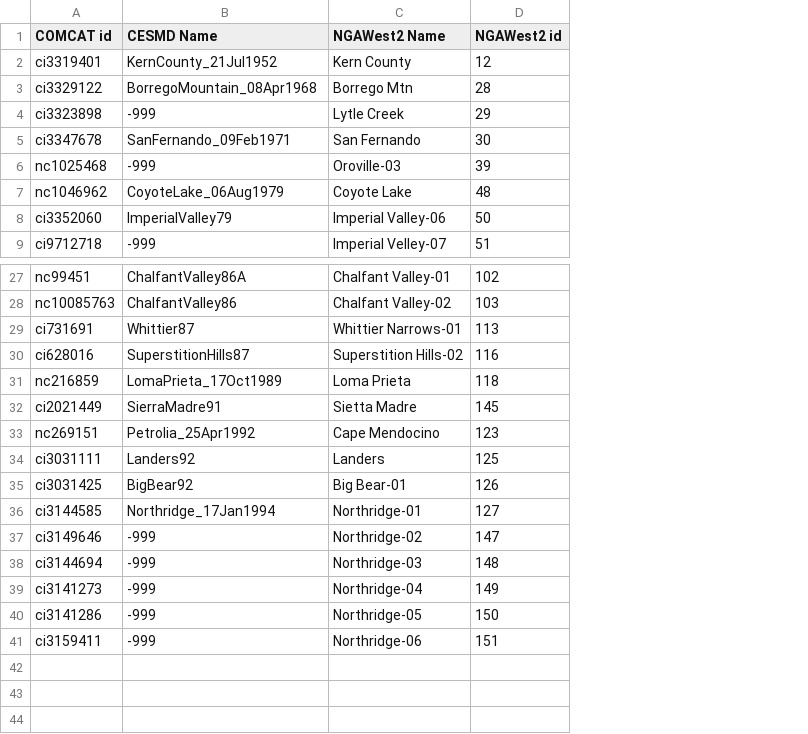
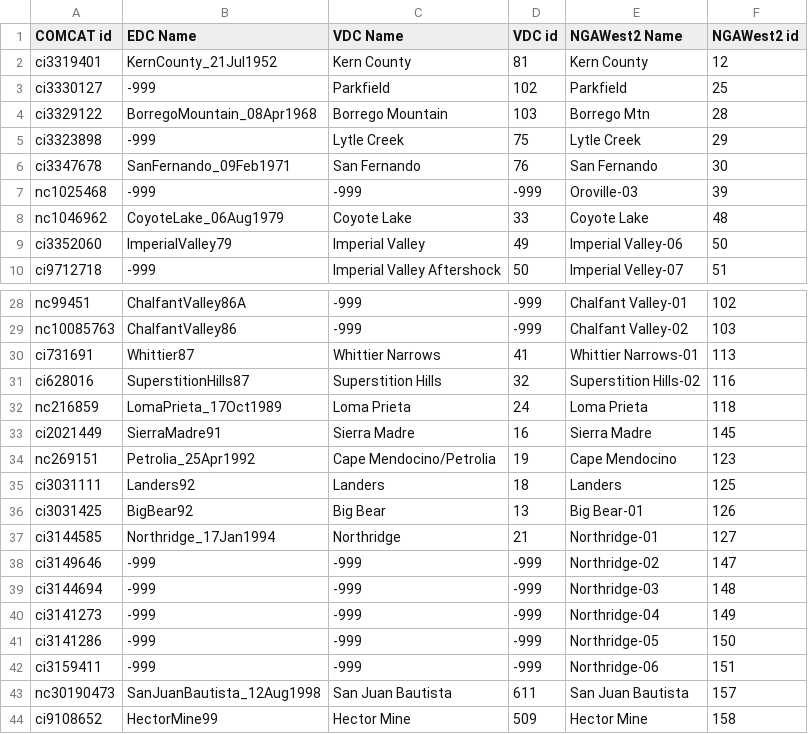
Before and after one commit to baagaard-usgs/strongmotion-california, a CSV file: earthquakes_pre2000.csv, drawn as a sheet; only a part is shown, gaps mark what is left out; addresses are those after the commit; the diff names each change by its address in the sheet, - before the commit and + after, or states it on an @@ line.

Commit message:
Fixed bad name change.

```diff
--- a/earthquakes_pre2000.csv
+++ b/earthquakes_pre2000.csv
+column C (VDC Name), row 2: Kern County; rows 4-10: Borrego Mountain | Lytle Creek | San Fernando | -999 | Coyote Lake | Imperial Valley | Imperial Valley Aftershock; rows 28-42: -999 | -999 | Whittier Narrows | Superstition Hills | Loma Prieta | Sierra Madre | Cape Mendocino/Petrolia | Landers | Big Bear | Northridge | -999 | -999 | -999 | -999 | -999
+column D (VDC id), row 2: 81; rows 4-10: 103 | 75 | 76 | -999 | 33 | 49 | 50; rows 28-42: -999 | -999 | 41 | 32 | 24 | 16 | 19 | 18 | 13 | 21 | -999 | -999 | -999 | -999 | -999
-B1: CESMD Name
+B1: EDC Name
+row 3: ci3330127 | -999 | Parkfield | 102 | Parkfield | 25
-E33 (NGAWest2 Name): Sietta Madre
+E33 (NGAWest2 Name): Sierra Madre
+row 43: nc30190473 | SanJuanBautista_12Aug1998 | San Juan Bautista | 611 | San Juan Bautista | 157
+row 44: ci9108652 | HectorMine99 | Hector Mine | 509 | Hector Mine | 158
```
